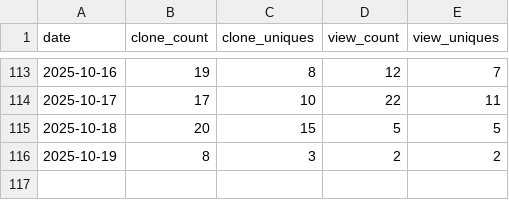
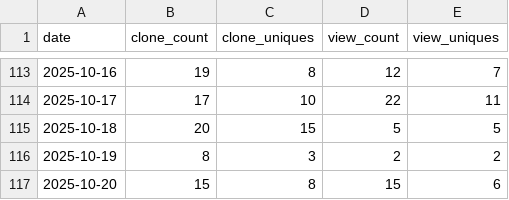
Before and after one commit to bonsol-collective/bonsol_website, a CSV file: data/traffic.csv, drawn as a sheet; only a part is shown, gaps mark what is left out.

Commit message:
traffic data for bonsol-collective/bonsol repo - 2025-10-21

```diff
--- a/data/traffic.csv
+++ b/data/traffic.csv
@@ -116 +116,2 @@ date,clone_count,clone_uniques,view_count,view_uniques
 2025-10-19,8,3,2,2
+2025-10-20,15,8,15,6
```
